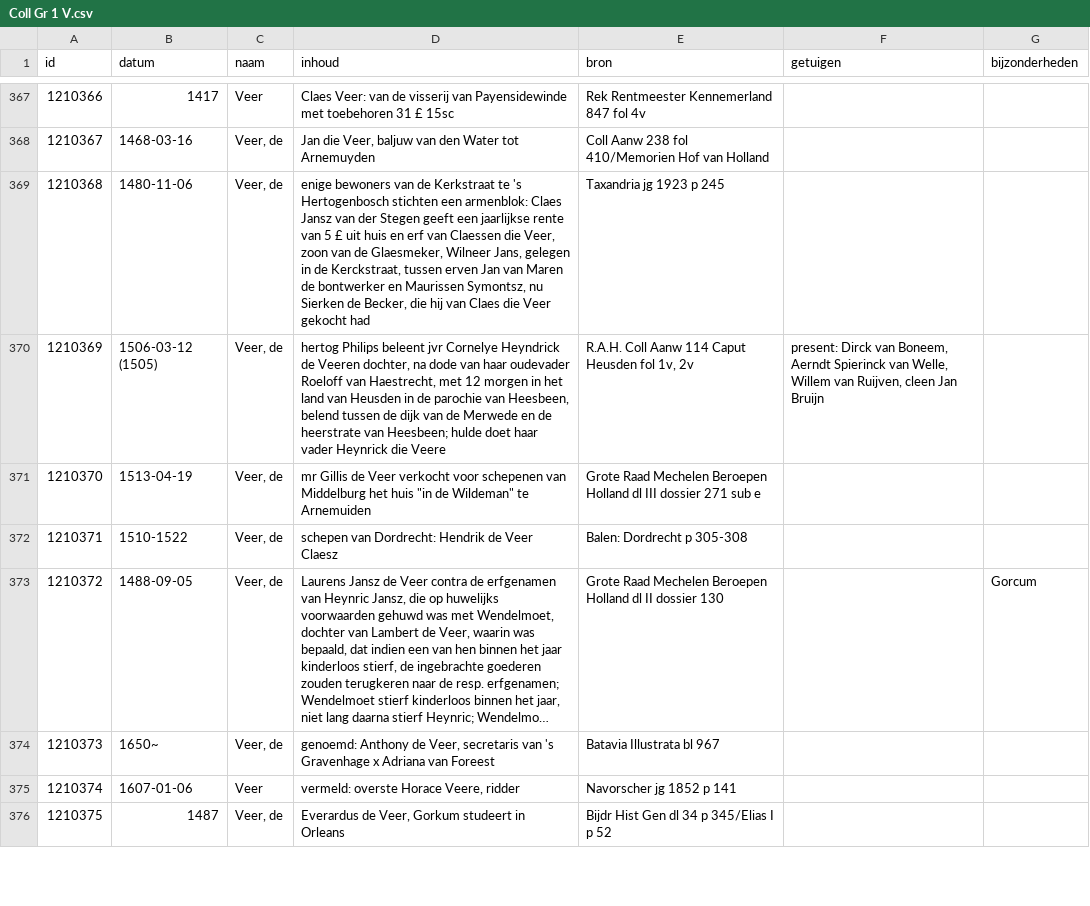
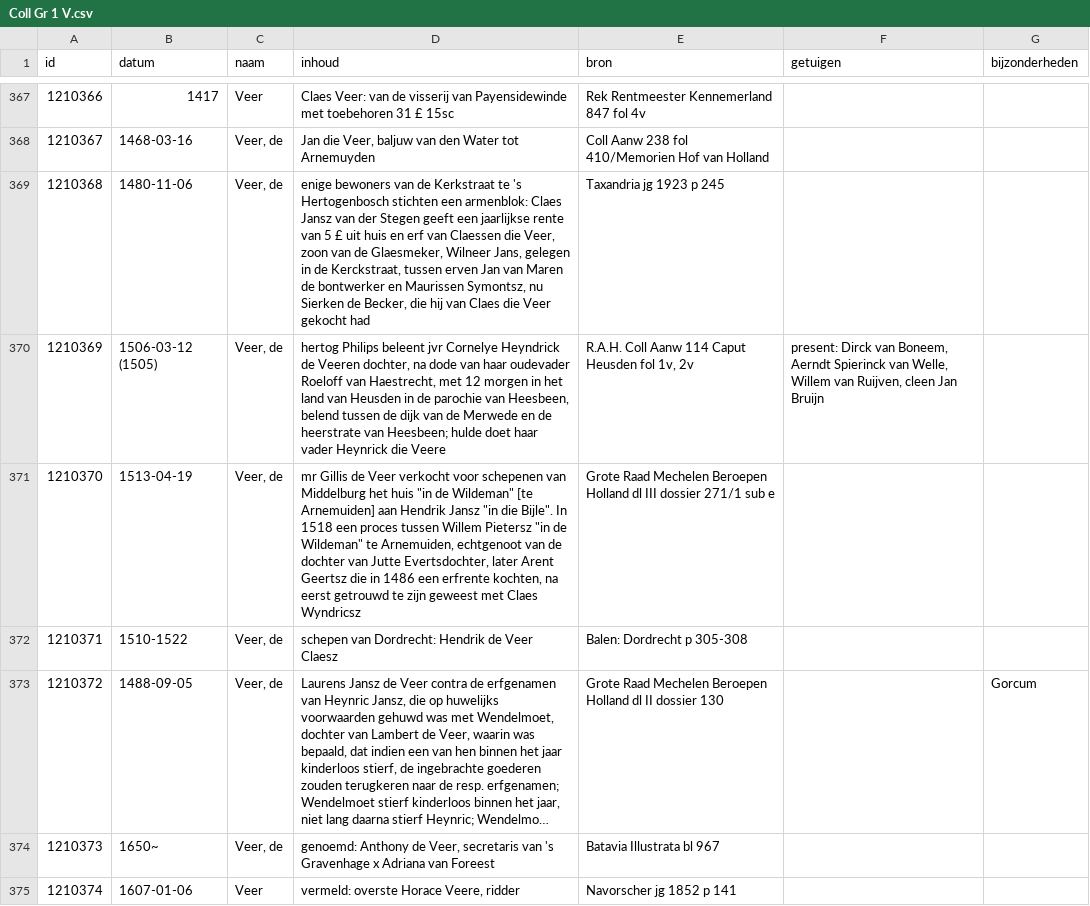
Before and after one commit to collectiegroesbeek/collectiegroesbeek-data, a CSV file: Coll Gr 1 V.csv, drawn as a sheet; only a part is shown, gaps mark what is left out; the shorter side is filled out with more unchanged rows; long unchanged cells end in ….

```diff
--- a/Coll Gr 1 V.csv
+++ b/Coll Gr 1 V.csv
@@ -370,3 +370,3 @@ id,datum,naam,inhoud,bron,getuigen,bijzonderheden
 1210369,1506-03-12 (1505),"Veer, de","hertog Philips beleent jvr Cornelye Heyndrick de Veeren dochter, na dode van haar oudevader Roeloff van Haestrecht, met 12 morgen in het land van Heusden in de parochie van Heesbeen, belend tussen de dijk van de Merwede en de heerstrate van Heesbeen; hulde doet haar vader Heynrick die Veere","R.A.H. Coll Aanw 114 Caput Heusden fol 1v, 2v","present: Dirck van Boneem, Aerndt Spierinck van Welle, Willem van Ruijven, cleen Jan Bruijn",
-1210370,1513-04-19,"Veer, de","mr Gillis de Veer verkocht voor schepenen van Middelburg het huis ""in de Wildeman"" te Arnemuiden",Grote Raad Mechelen Beroepen Holland dl III dossier 271 sub e,,
+1210370,1513-04-19,"Veer, de","mr Gillis de Veer verkocht voor schepenen van Middelburg het huis ""in de Wildeman"" [te Arnemuiden] aan Hendrik Jansz ""in die Bijle"". In 1518 een proces tussen Willem Pietersz ""in de Wildeman"" te Arnemuiden, echtgenoot van de dochter van Jutte Evertsdochter, later Arent Geertsz die in 1486 een erfrente kochten, na eerst getrouwd te zijn geweest met Claes Wyndricsz",Grote Raad Mechelen Beroepen Holland dl III dossier 271/1 sub e,,
 1210371,1510-1522,"Veer, de",schepen van Dordrecht: Hendrik de Veer Claesz,Balen: Dordrecht p 305-308,,
```
Also changed, not shown: Coll Gr 1 F G.csv, Coll Gr 1 M.csv, 14 other files.
